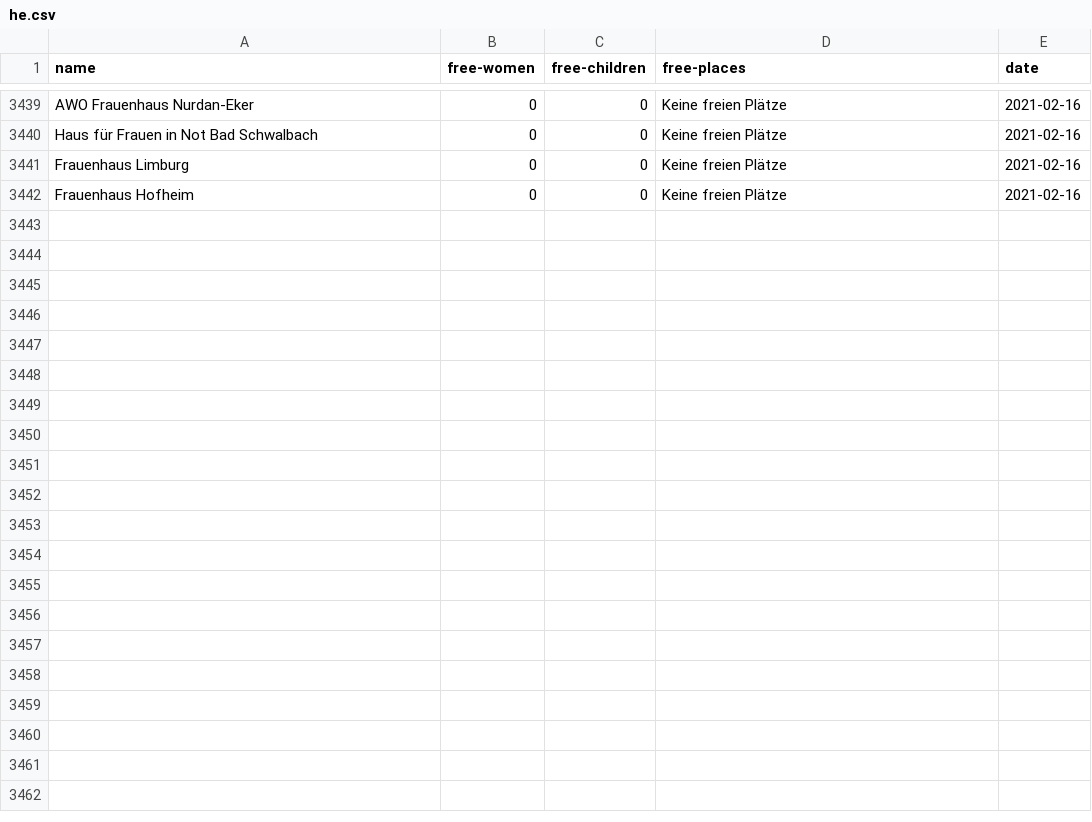
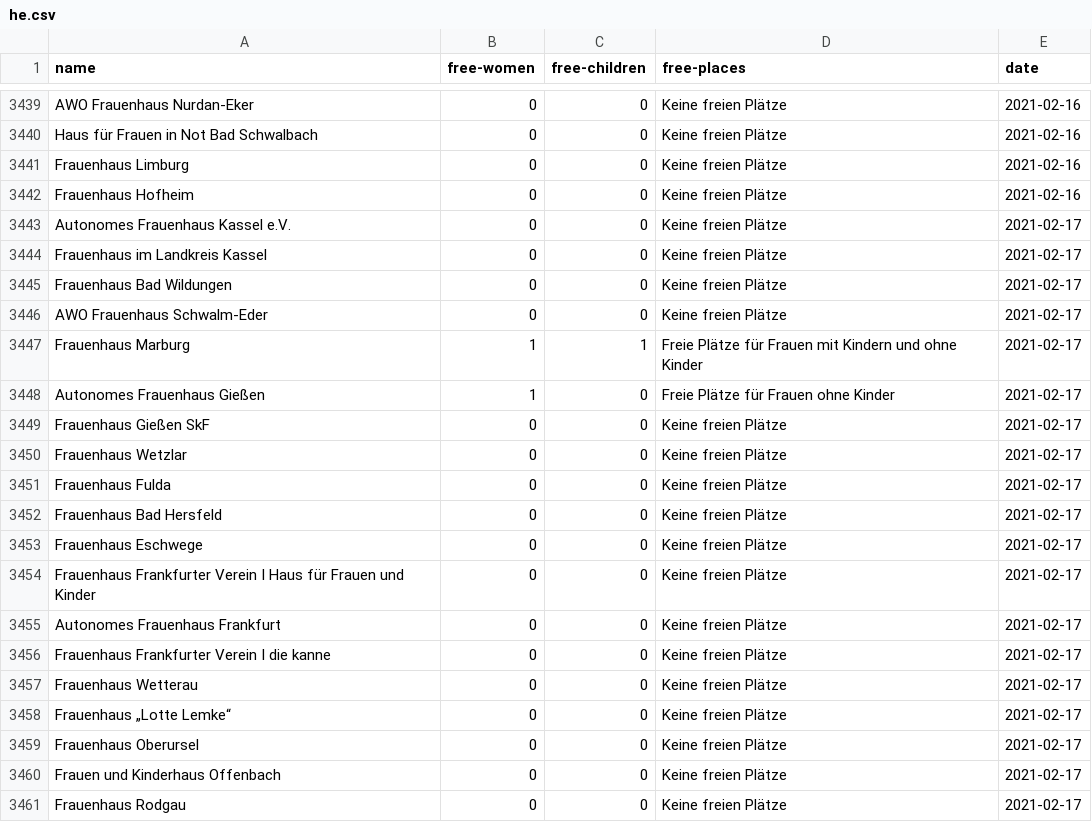
Before and after one commit to maxdonheiser/stoplight-scraper, a CSV file: data/he.csv, drawn as a sheet; only a part is shown, gaps mark what is left out; the diff covers the shown part only; the diff names each change by its address in the sheet, - before the commit and + after, or states it on an @@ line.

```diff
--- a/data/he.csv
+++ b/data/he.csv
+row 3443: Autonomes Frauenhaus Kassel e.V. | 0 | 0 | Keine freien Plätze | 2021-02-17
+row 3444: Frauenhaus im Landkreis Kassel | 0 | 0 | Keine freien Plätze | 2021-02-17
+row 3445: Frauenhaus Bad Wildungen | 0 | 0 | Keine freien Plätze | 2021-02-17
+row 3446: AWO Frauenhaus Schwalm-Eder | 0 | 0 | Keine freien Plätze | 2021-02-17
+row 3447: Frauenhaus Marburg | 1 | 1 | Freie Plätze für Frauen mit Kindern und ohne Kinder | 2021-02-17
+row 3448: Autonomes Frauenhaus Gießen | 1 | 0 | Freie Plätze für Frauen ohne Kinder | 2021-02-17
+row 3449: Frauenhaus Gießen SkF | 0 | 0 | Keine freien Plätze | 2021-02-17
+row 3450: Frauenhaus Wetzlar | 0 | 0 | Keine freien Plätze | 2021-02-17
+row 3451: Frauenhaus Fulda | 0 | 0 | Keine freien Plätze | 2021-02-17
+row 3452: Frauenhaus Bad Hersfeld | 0 | 0 | Keine freien Plätze | 2021-02-17
+row 3453: Frauenhaus Eschwege | 0 | 0 | Keine freien Plätze | 2021-02-17
+row 3454: Frauenhaus Frankfurter Verein I Haus für Frauen und Kinder | 0 | 0 | Keine freien Plätze | 2021-02-17
+row 3455: Autonomes Frauenhaus Frankfurt | 0 | 0 | Keine freien Plätze | 2021-02-17
+row 3456: Frauenhaus Frankfurter Verein I die kanne | 0 | 0 | Keine freien Plätze | 2021-02-17
+row 3457: Frauenhaus Wetterau | 0 | 0 | Keine freien Plätze | 2021-02-17
+row 3458: Frauenhaus „Lotte Lemke“ | 0 | 0 | Keine freien Plätze | 2021-02-17
+row 3459: Frauenhaus Oberursel | 0 | 0 | Keine freien Plätze | 2021-02-17
+row 3460: Frauen und Kinderhaus Offenbach | 0 | 0 | Keine freien Plätze | 2021-02-17
+row 3461: Frauenhaus Rodgau | 0 | 0 | Keine freien Plätze | 2021-02-17
```
Also changed, not shown: 12 added rows elsewhere in this file, data/mv.csv, data/nrw.csv.
